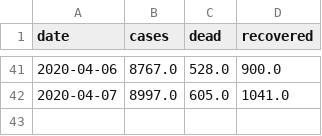
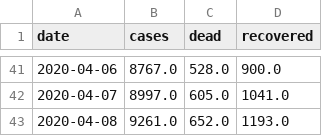
Before and after one commit to sir-spd/sir-covid-19-andalusia, a CSV file: data/generated-total.csv, drawn as a sheet; only a part is shown, gaps mark what is left out.

```diff
--- a/data/generated-total.csv
+++ b/data/generated-total.csv
@@ -42 +42,2 @@ date,cases,dead,recovered
 2020-04-07,8997.0,605.0,1041.0
+2020-04-08,9261.0,652.0,1193.0
```
Also changed, not shown: data/generated-cases.csv, data/generated-sir.csv, 10 other files.
